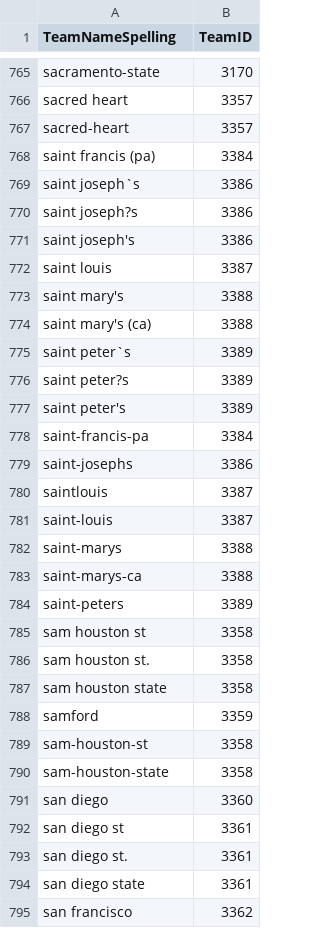
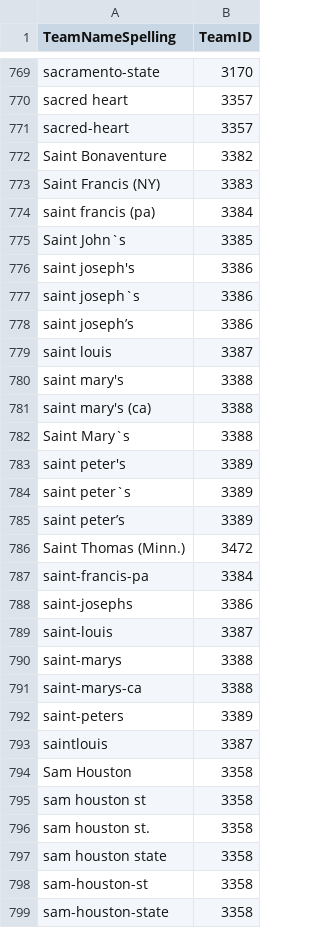
Before and after one commit to jfcross4/kaggle_NCAA, a CSV file: stage2data/WTeamSpellings.csv, drawn as a sheet; only a part is shown, gaps mark what is left out; the shorter side is filled out with more unchanged rows; addresses are those after the commit; the diff covers the shown part only; the diff names each change by its address in the sheet, - before the commit and + after, or states it on an @@ line.

```diff
--- a/stage2data/WTeamSpellings.csv
+++ b/stage2data/WTeamSpellings.csv
+row 772: Saint Bonaventure | 3382
+row 773: Saint Francis (NY) | 3383
+row 775: Saint John`s | 3385
@@ row 771 moved to row 776: saint joseph's @@
-A778 (TeamNameSpelling): saint joseph?s
+A778 (TeamNameSpelling): saint joseph’s
+row 782: Saint Mary`s | 3388
@@ row 777 moved to row 783: saint peter's @@
-A785 (TeamNameSpelling): saint peter?s
+A785 (TeamNameSpelling): saint peter’s
+row 786: Saint Thomas (Minn.) | 3472
@@ row 780 moved to row 793: saintlouis @@
+row 794: Sam Houston | 3358
@@ row 788 moved to row 800: samford @@
```
Also changed, not shown: 11 added rows, 9 removed rows and 58 moved rows elsewhere in this file, stage2data/WSampleSubmissionStage2.csv, 2 other files.
